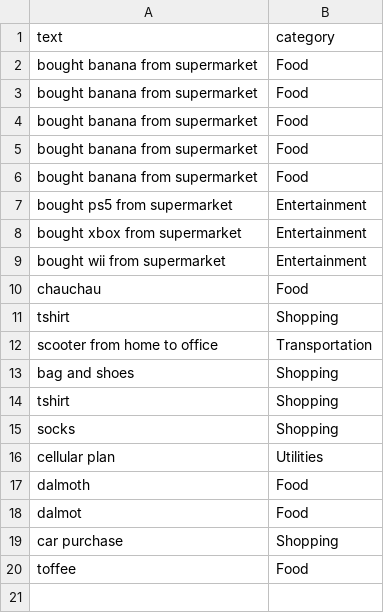
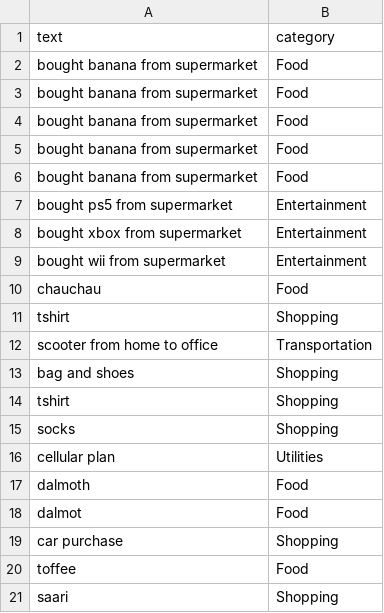
Before and after one commit to codebabbler/SemesterSaat, a CSV file: fast-api/feedback_data.csv, drawn as a sheet.

```diff
--- a/fast-api/feedback_data.csv
+++ b/fast-api/feedback_data.csv
@@ -20 +20,2 @@ car purchase,Shopping
 toffee,Food
+saari,Shopping
```
Also changed, not shown: 7 other files.
